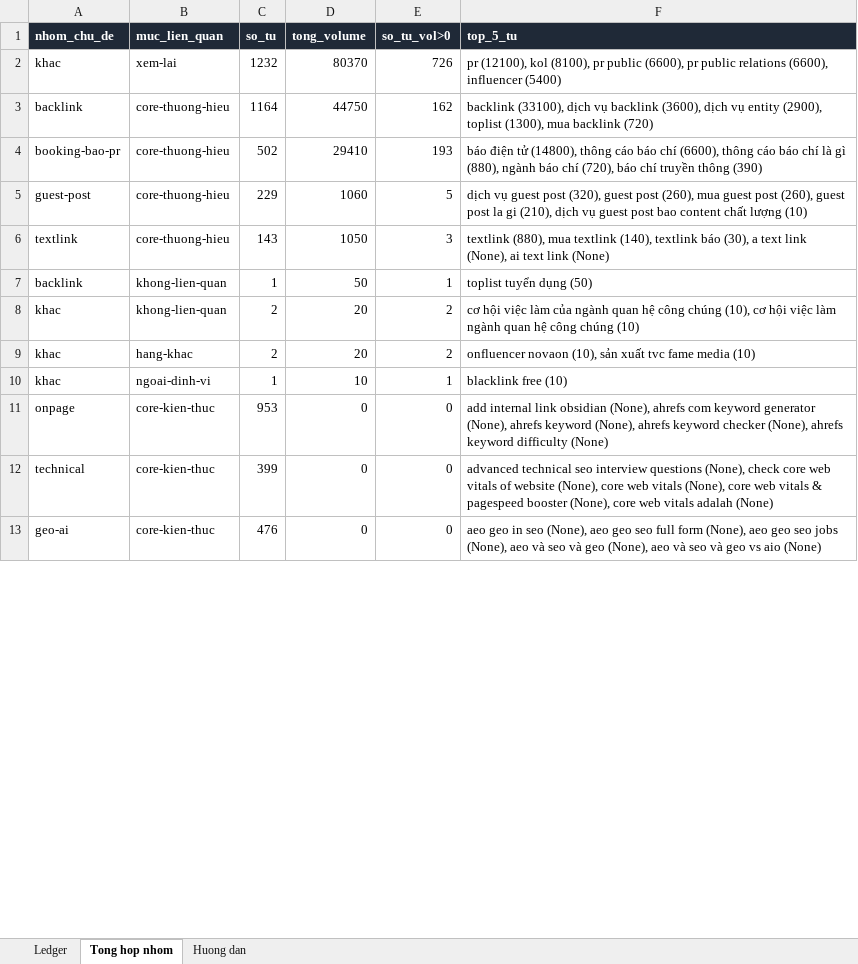
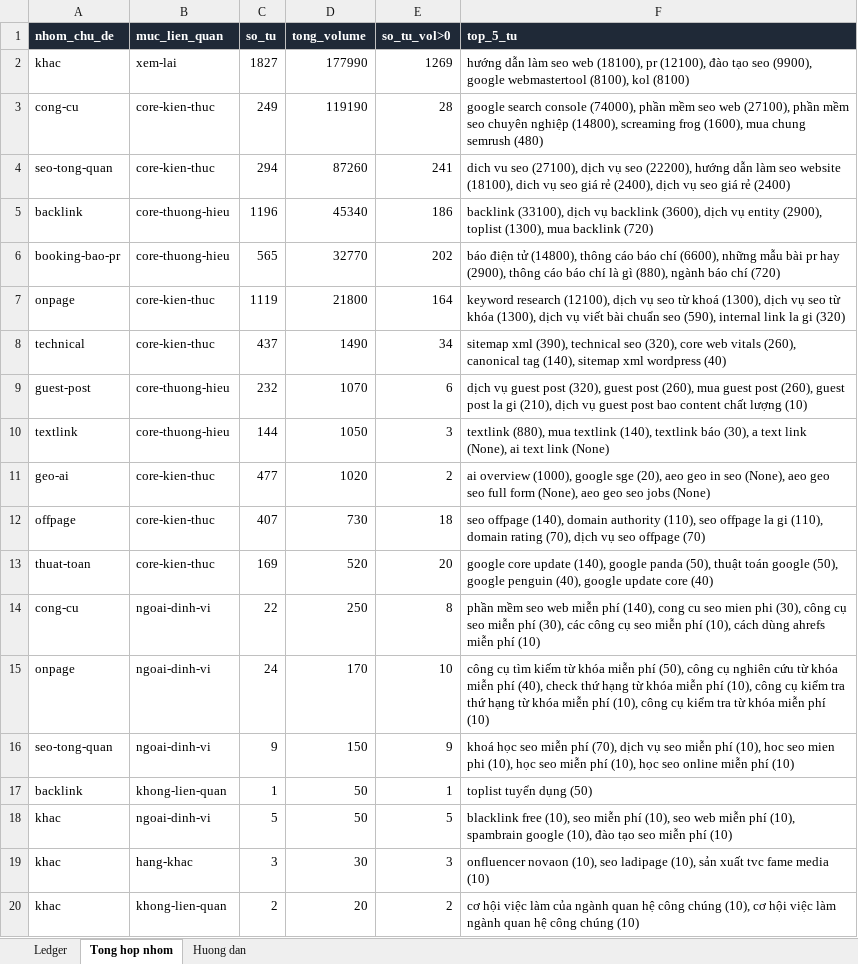
Before and after one commit to paolodinho/digicomvn, an Excel workbook: 06-keyword/keyword-ledger.xlsx, sheet Tong hop nhom, drawn as a sheet; only a part is shown; values as stored, in another font and other column widths than the file's, no borders; removed rows and columns are numbered as before the commit, all else as after; the diff covers the shown part only; the diff names each change by its address in the sheet, - before the commit and + after, or states it on an @@ line.

```diff
--- a/06-keyword/keyword-ledger.xlsx (sheet Tong hop nhom)
+++ b/06-keyword/keyword-ledger.xlsx (sheet Tong hop nhom)
-C2 (so_tu): 1232
+C2 (so_tu): 1827
-D2 (tong_volume): 80370
+D2 (tong_volume): 177990
-E2 (so_tu_vol>0): 726
+E2 (so_tu_vol>0): 1269
-F2 (top_5_tu): pr (12100), kol (8100), pr public (6600), pr public relations (6600), influencer (5400)
+F2 (top_5_tu): hướng dẫn làm seo web (18100), pr (12100), đào tạo seo (9900), google webmastertool (8100), kol (8100)
+row 3: cong-cu | core-kien-thuc | 249 | 119190 | 28 | google search console (74000), phần mềm seo web (27100), phần mềm seo chuyên nghiệp (14800), screaming frog (1600), mua chung semrush (480)
+row 4: seo-tong-quan | core-kien-thuc | 294 | 87260 | 241 | dich vu seo (27100), dịch vụ seo (22200), hướng dẫn làm seo website (18100), dich vụ seo giá rẻ (2400), dịch vụ seo giá rẻ (2400)
-C5 (so_tu): 1164
+C5 (so_tu): 1196
-D5 (tong_volume): 44750
+D5 (tong_volume): 45340
-E5 (so_tu_vol>0): 162
+E5 (so_tu_vol>0): 186
-C6 (so_tu): 502
+C6 (so_tu): 565
-D6 (tong_volume): 29410
+D6 (tong_volume): 32770
-E6 (so_tu_vol>0): 193
+E6 (so_tu_vol>0): 202
-F6 (top_5_tu): …chí (6600), thông cáo báo chí là gì (880), ngành báo chí (720), báo chí truyền thông (390)
+F6 (top_5_tu): …chí (6600), những mẫu bài pr hay (2900), thông cáo báo chí là gì (880), ngành báo chí (720)
+row 7: onpage | core-kien-thuc | 1119 | 21800 | 164 | keyword research (12100), dịch vụ seo từ khoá (1300), dịch vụ seo từ khóa (1300), dịch vụ viết bài chuẩn seo (590), internal link la gi (320)
+row 8: technical | core-kien-thuc | 437 | 1490 | 34 | sitemap xml (390), technical seo (320), core web vitals (260), canonical tag (140), sitemap xml wordpress (40)
-C9 (so_tu): 229
+C9 (so_tu): 232
-D9 (tong_volume): 1060
+D9 (tong_volume): 1070
-E9 (so_tu_vol>0): 5
+E9 (so_tu_vol>0): 6
-C10 (so_tu): 143
+C10 (so_tu): 144
+row 11: geo-ai | core-kien-thuc | 477 | 1020 | 2 | ai overview (1000), google sge (20), aeo geo in seo (None), aeo geo seo full form (None), aeo geo seo jobs (None)
+row 12: offpage | core-kien-thuc | 407 | 730 | 18 | seo offpage (140), domain authority (110), seo offpage la gi (110), domain rating (70), dịch vụ seo offpage (70)
+row 13: thuat-toan | core-kien-thuc | 169 | 520 | 20 | google core update (140), google panda (50), thuật toán google (50), google penguin (40), google update core (40)
+row 14: cong-cu | ngoai-dinh-vi | 22 | 250 | 8 | phần mềm seo web miễn phí (140), cong cu seo mien phi (30), công cụ seo miễn phí (30), các công cụ seo miễn phí (10), cách dùng ahrefs miễn phí (10)
+row 15: onpage | ngoai-dinh-vi | 24 | 170 | 10 | công cụ tìm kiếm từ khóa miễn phí (50), công cụ nghiên cứu từ khóa miễn phí (40), check thứ hạng từ khóa miễn phí (10), công cụ kiểm tra thứ hạng từ khóa miễn phí (10), công cụ kiểm tra từ khóa miễn phí (10)
+row 16: seo-tong-quan | ngoai-dinh-vi | 9 | 150 | 9 | khoá học seo miễn phí (70), dịch vụ seo miễn phí (10), hoc seo mien phi (10), học seo miễn phí (10), học seo online miễn phí (10)
+row 18: khac | ngoai-dinh-vi | 5 | 50 | 5 | blacklink free (10), seo miễn phí (10), seo web miễn phí (10), spambrain google (10), đào tạo seo miễn phí (10)
+row 19: khac | hang-khac | 3 | 30 | 3 | onfluencer novaon (10), seo ladipage (10), sản xuất tvc fame media (10)
-row 9: khac | hang-khac | 2 | 20 | 2 | onfluencer novaon (10), sản xuất tvc fame media (10)
-row 10: khac | ngoai-dinh-vi | 1 | 10 | 1 | blacklink free (10)
-row 11: onpage | core-kien-thuc | 953 | 0 | 0 | add internal link obsidian (None), ahrefs com keyword generator (None), ahrefs keyword (None), ahrefs keyword checker (None), ahrefs keyword difficulty (None)
-row 12: technical | core-kien-thuc | 399 | 0 | 0 | advanced technical seo interview questions (None), check core web vitals of website (None), core web vitals (None), core web vitals & pagespeed booster (None), core web vitals adalah (None)
-row 13: geo-ai | core-kien-thuc | 476 | 0 | 0 | aeo geo in seo (None), aeo geo seo full form (None), aeo geo seo jobs (None), aeo và seo và geo (None), aeo và seo và geo vs aio (None)
```
Also changed, not shown: 5 removed rows and 3 edited cells elsewhere in this sheet, sheet Ledger, 38 other files.
